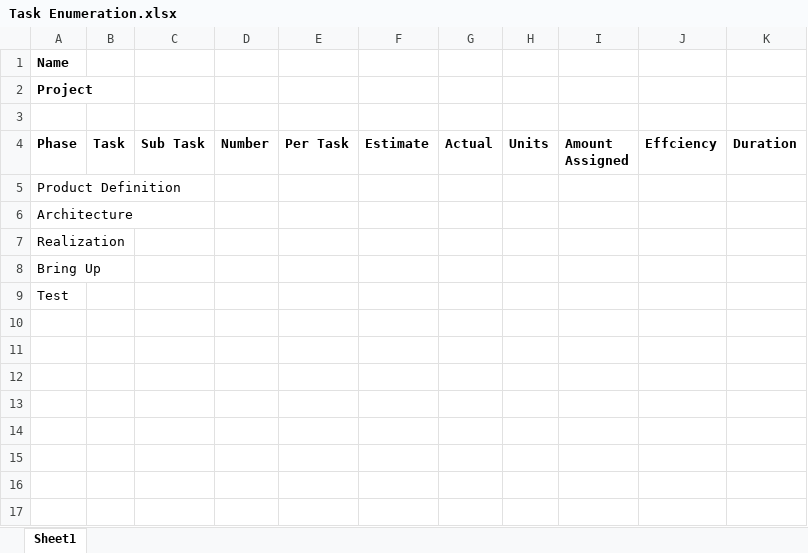
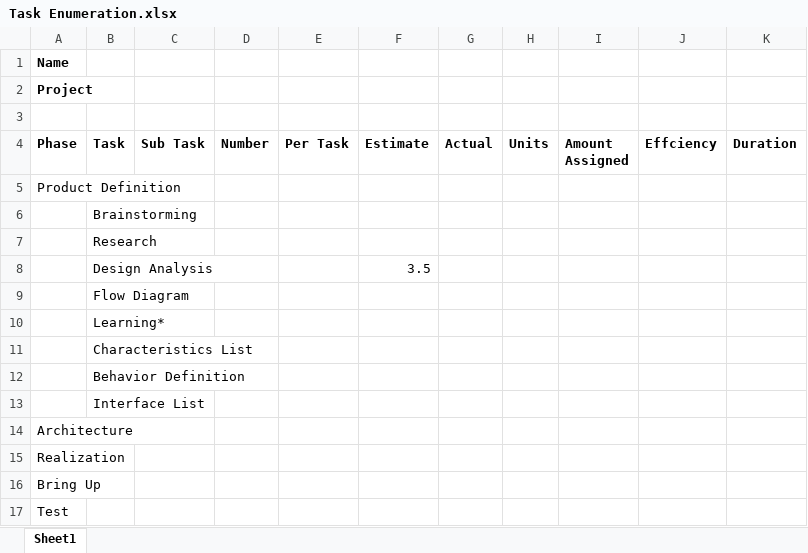
Before and after one commit to theengineeraccelerator/Independent, an Excel workbook: Zacher/Task Enumeration.xlsx, sheet Sheet1, drawn as a sheet; values as stored, in another font and other column widths than the file's, no borders; the diff names each change by its address in the sheet, - before the commit and + after, or states it on an @@ line.

Commit message:
Updated Feedback, Architectural Deliverables, and Task Enumeration

```diff
--- a/Zacher/Task Enumeration.xlsx (sheet Sheet1)
+++ b/Zacher/Task Enumeration.xlsx (sheet Sheet1)
+row 6:  | Brainstorming
+row 7:  | Research
+row 8:  | Design Analysis |  |  |  | 3.5
+row 9:  | Flow Diagram
+row 10:  | Learning*
+row 11:  | Characteristics List
+row 12:  | Behavior Definition
+row 13:  | Interface List
```
Also changed, not shown: Zacher/Deliverables Tracking.xlsx, Zacher/Feedback.xlsx, 2 other files.
